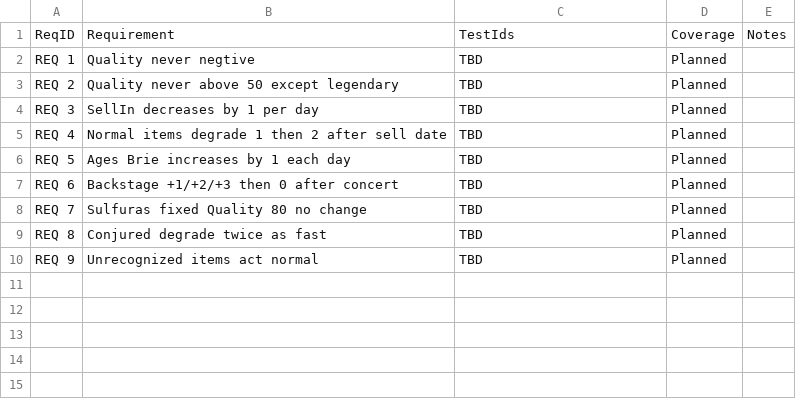
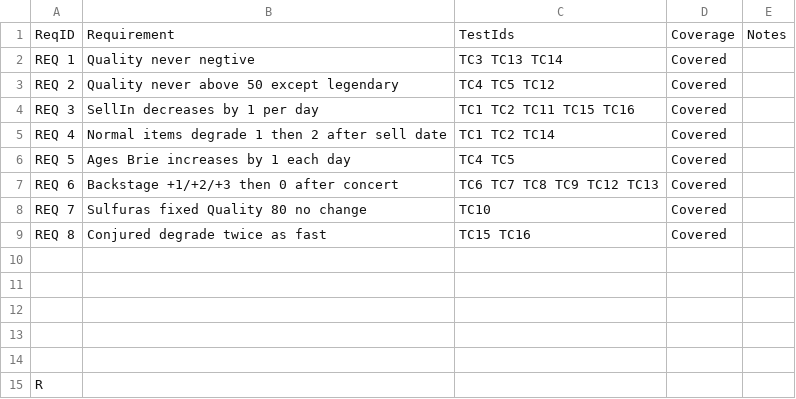
Before and after one commit to PavelPukha/PavelPukha-GildedRose-QA-Analysis-PavelPukha, a CSV file: traceability.csv, drawn as a sheet.

Commit message:
Link test cases to requirements in traceability

```diff
--- a/traceability.csv
+++ b/traceability.csv
@@ -1,10 +1,15 @@
 ReqID,Requirement,TestIds,Coverage,Notes
-REQ 1,Quality never negtive,TBD,Planned,
-REQ 2,Quality never above 50 except legendary,TBD,Planned,
-REQ 3,SellIn decreases by 1 per day,TBD,Planned,
-REQ 4,Normal items degrade 1 then 2 after sell date,TBD,Planned,
-REQ 5,Ages Brie increases by 1 each day,TBD,Planned,
-REQ 6,Backstage +1/+2/+3 then 0 after concert,TBD,Planned,
-REQ 7,Sulfuras fixed Quality 80 no change,TBD,Planned,
-REQ 8,Conjured degrade twice as fast,TBD,Planned,
-REQ 9,Unrecognized items act normal,TBD,Planned
+REQ 1,Quality never negtive,TC3 TC13 TC14,Covered,
+REQ 2,Quality never above 50 except legendary,TC4 TC5 TC12,Covered,
+REQ 3,SellIn decreases by 1 per day,TC1 TC2 TC11 TC15 TC16,Covered,
+REQ 4,Normal items degrade 1 then 2 after sell date,TC1 TC2 TC14,Covered,
+REQ 5,Ages Brie increases by 1 each day,TC4 TC5,Covered,
+REQ 6,Backstage +1/+2/+3 then 0 after concert,TC6 TC7 TC8 TC9 TC12 TC13,Covered,
+REQ 7,Sulfuras fixed Quality 80 no change,TC10,Covered,
+REQ 8,Conjured degrade twice as fast,TC15 TC16,Covered,
+
+
+
+
+
+R
```
